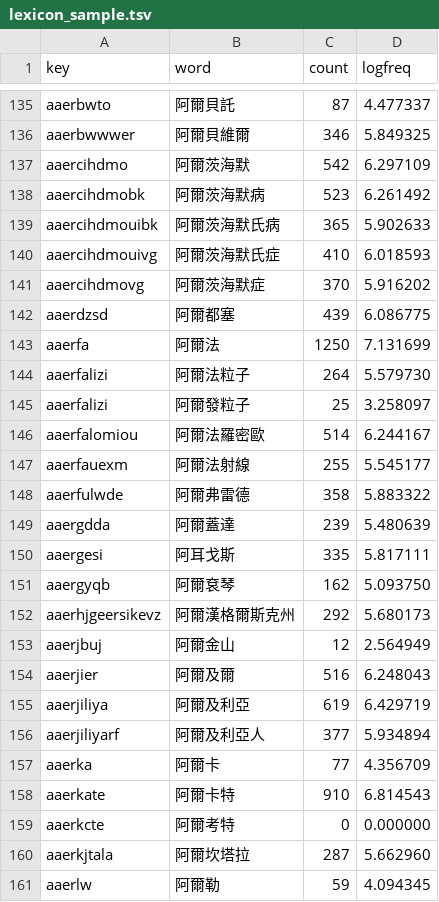
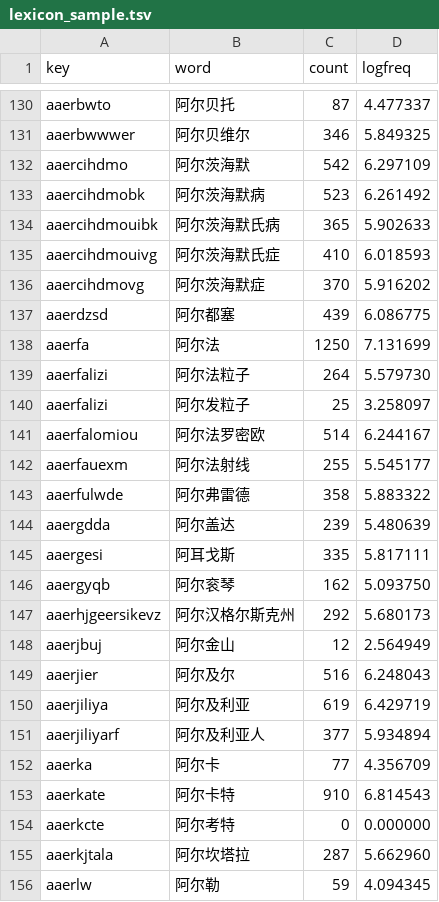
Before and after one commit to shengyang998/typofree, a TSV file: data/lexicon_sample.tsv, drawn as a sheet; only a part is shown, gaps mark what is left out; addresses are those after the commit; the diff covers the shown part only; the diff names each change by its address in the sheet, - before the commit and + after, or states it on an @@ line.

```diff
--- a/data/lexicon_sample.tsv
+++ b/data/lexicon_sample.tsv
-B130 (word): 阿爾貝託
+B130 (word): 阿尔贝托
-B131 (word): 阿爾貝維爾
+B131 (word): 阿尔贝维尔
-B132 (word): 阿爾茨海默
+B132 (word): 阿尔茨海默
-B133 (word): 阿爾茨海默病
+B133 (word): 阿尔茨海默病
-B134 (word): 阿爾茨海默氏病
+B134 (word): 阿尔茨海默氏病
-B135 (word): 阿爾茨海默氏症
+B135 (word): 阿尔茨海默氏症
-B136 (word): 阿爾茨海默症
+B136 (word): 阿尔茨海默症
-B137 (word): 阿爾都塞
+B137 (word): 阿尔都塞
-B138 (word): 阿爾法
+B138 (word): 阿尔法
-B139 (word): 阿爾法粒子
+B139 (word): 阿尔法粒子
-B140 (word): 阿爾發粒子
+B140 (word): 阿尔发粒子
-B141 (word): 阿爾法羅密歐
+B141 (word): 阿尔法罗密欧
-B142 (word): 阿爾法射線
+B142 (word): 阿尔法射线
-B143 (word): 阿爾弗雷德
+B143 (word): 阿尔弗雷德
-B144 (word): 阿爾蓋達
+B144 (word): 阿尔盖达
-B146 (word): 阿爾袞琴
+B146 (word): 阿尔衮琴
-B147 (word): 阿爾漢格爾斯克州
+B147 (word): 阿尔汉格尔斯克州
-B148 (word): 阿爾金山
+B148 (word): 阿尔金山
-B149 (word): 阿爾及爾
+B149 (word): 阿尔及尔
-B150 (word): 阿爾及利亞
+B150 (word): 阿尔及利亚
-B151 (word): 阿爾及利亞人
+B151 (word): 阿尔及利亚人
-B152 (word): 阿爾卡
+B152 (word): 阿尔卡
-B153 (word): 阿爾卡特
+B153 (word): 阿尔卡特
-B154 (word): 阿爾考特
+B154 (word): 阿尔考特
-B155 (word): 阿爾坎塔拉
+B155 (word): 阿尔坎塔拉
-B156 (word): 阿爾勒
+B156 (word): 阿尔勒
```
Also changed, not shown: 10 added rows, 10 removed rows and 88 edited cells elsewhere in this file, 15 other files.
